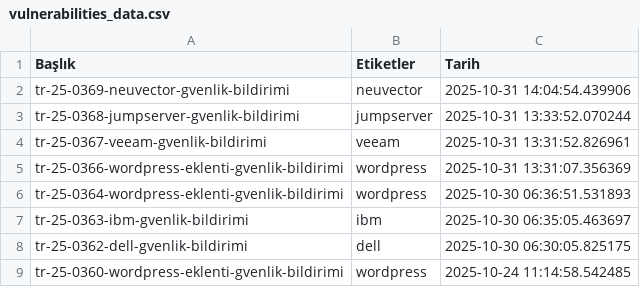
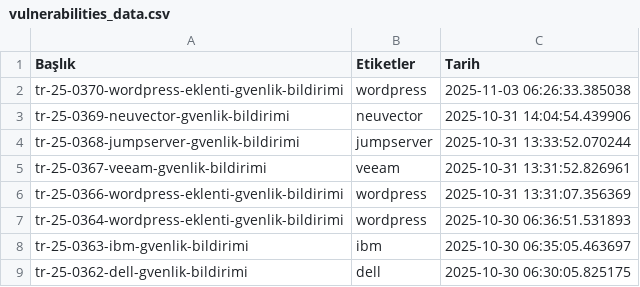
Before and after one commit to emregulerr/usom-zafiyet-panosu, a CSV file: output/vulnerabilities_data.csv, drawn as a sheet; only a part is shown; the shorter side is filled out with more unchanged rows.

```diff
--- a/output/vulnerabilities_data.csv
+++ b/output/vulnerabilities_data.csv
@@ -1,2 +1,3 @@
 Başlık,Etiketler,Tarih
+tr-25-0370-wordpress-eklenti-gvenlik-bildirimi,wordpress,2025-11-03 06:26:33.385038
 tr-25-0369-neuvector-gvenlik-bildirimi,neuvector,2025-10-31 14:04:54.439906
```
Also changed, not shown: 3 other files.
